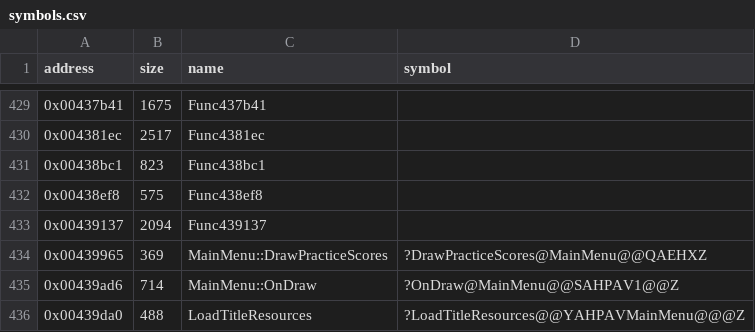
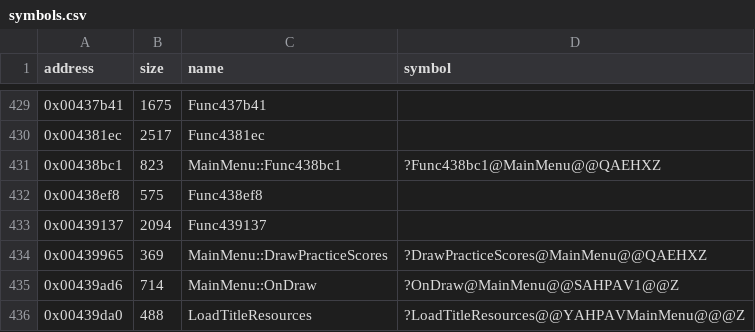
Before and after one commit to Cirno-Labs/th06, a CSV file: config/symbols.csv, drawn as a sheet; only a part is shown, gaps mark what is left out.

Commit message:
Decompile MainMenu::OnDraw (0x439ad6)

```diff
--- a/config/symbols.csv
+++ b/config/symbols.csv
@@ -430,3 +430,3 @@ address,size,name,symbol
 0x004381ec,2517,Func4381ec,
-0x00438bc1,823,Func438bc1,
+0x00438bc1,823,MainMenu::Func438bc1,?Func438bc1@MainMenu@@QAEHXZ
 0x00438ef8,575,Func438ef8,
```
Also changed, not shown: 4 other files.
